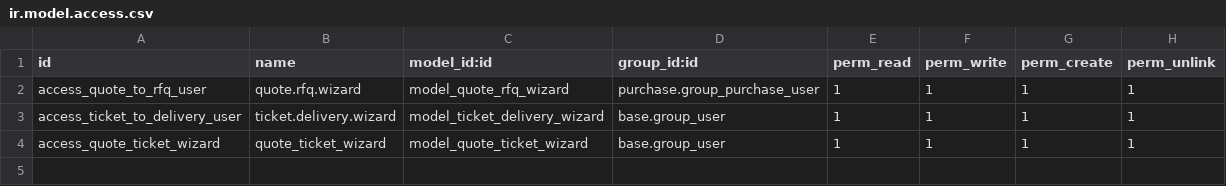
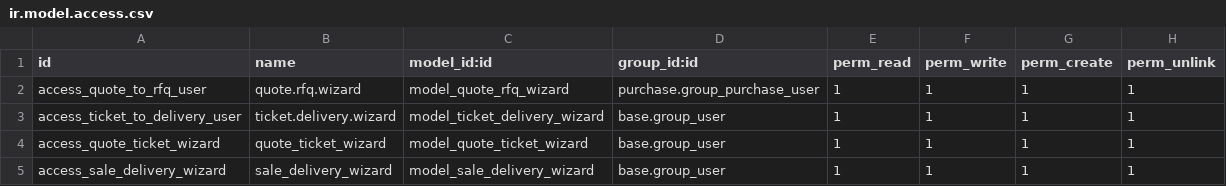
Before and after one commit to argahandelsgmbh/odoo, a CSV file: rfq_from_quote/security/ir.model.access.csv, drawn as a sheet.

```diff
--- a/rfq_from_quote/security/ir.model.access.csv
+++ b/rfq_from_quote/security/ir.model.access.csv
@@ -4 +4,2 @@ access_ticket_to_delivery_user,ticket.delivery.wizard,model_ticket_delivery_wiza
 access_quote_ticket_wizard,quote_ticket_wizard,model_quote_ticket_wizard,base.group_user,1,1,1,1
+access_sale_delivery_wizard,sale_delivery_wizard,model_sale_delivery_wizard,base.group_user,1,1,1,1
```
Also changed, not shown: 6 other files.
